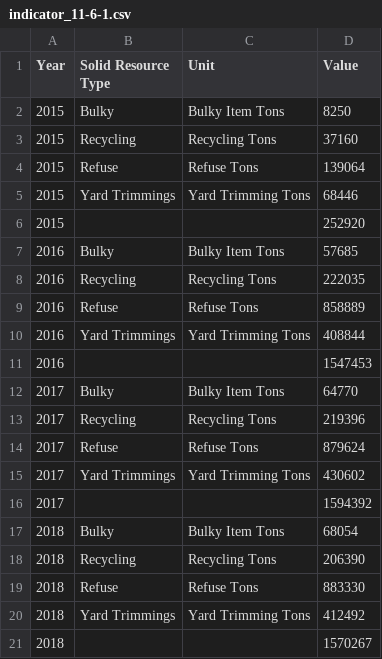
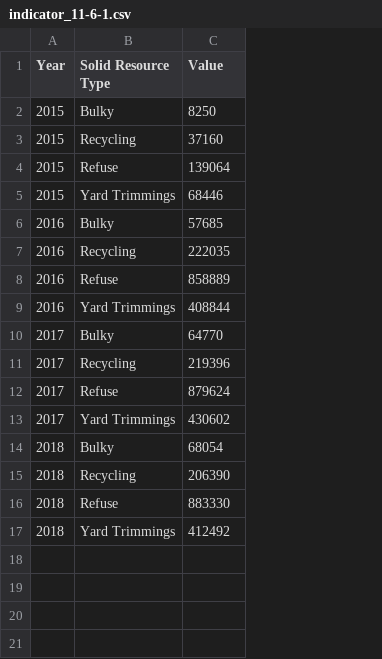
Before and after one commit to CityOfLosAngeles/open-sdg-data-starter, a CSV file: data/indicator_11-6-1.csv, drawn as a sheet; removed rows and columns are numbered as before the commit, all else as after; the diff names each change by its address in the sheet, - before the commit and + after, or states it on an @@ line.

Commit message:
Add files via upload

```diff
--- a/data/indicator_11-6-1.csv
+++ b/data/indicator_11-6-1.csv
-column C (Unit), rows 2-5: Bulky Item Tons | Recycling Tons | Refuse Tons | Yard Trimming Tons; rows 7-10: Bulky Item Tons | Recycling Tons | Refuse Tons | Yard Trimming Tons; rows 12-15: Bulky Item Tons | Recycling Tons | Refuse Tons | Yard Trimming Tons; rows 17-20: Bulky Item Tons | Recycling Tons | Refuse Tons | Yard Trimming Tons
-row 6: 2015 |  |  | 252920
-row 11: 2016 |  |  | 1547453
-row 16: 2017 |  |  | 1594392
-row 21: 2018 |  |  | 1570267
```
